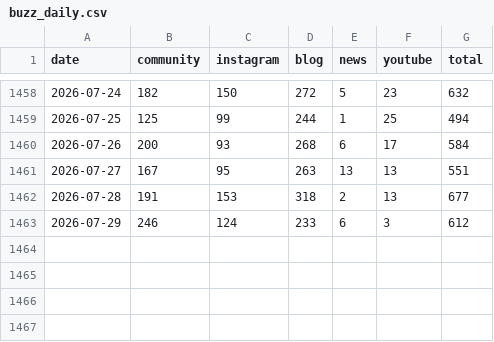
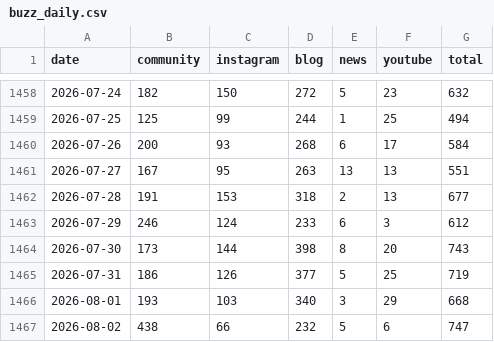
Before and after one commit to AndyWallstreet/buzztrend, a CSV file: data/hatchuping/buzz_daily.csv, drawn as a sheet; only a part is shown, gaps mark what is left out.

Commit message:
buzz: refresh mention counts from updated Buzz trend workbook

```diff
--- a/data/hatchuping/buzz_daily.csv
+++ b/data/hatchuping/buzz_daily.csv
@@ -1463 +1463,5 @@ date,community,instagram,blog,news,youtube,total
 2026-07-29,246,124,233,6,3,612
+2026-07-30,173,144,398,8,20,743
+2026-07-31,186,126,377,5,25,719
+2026-08-01,193,103,340,3,29,668
+2026-08-02,438,66,232,5,6,747
```
Also changed, not shown: data/hatchuping/stock_price.csv.
